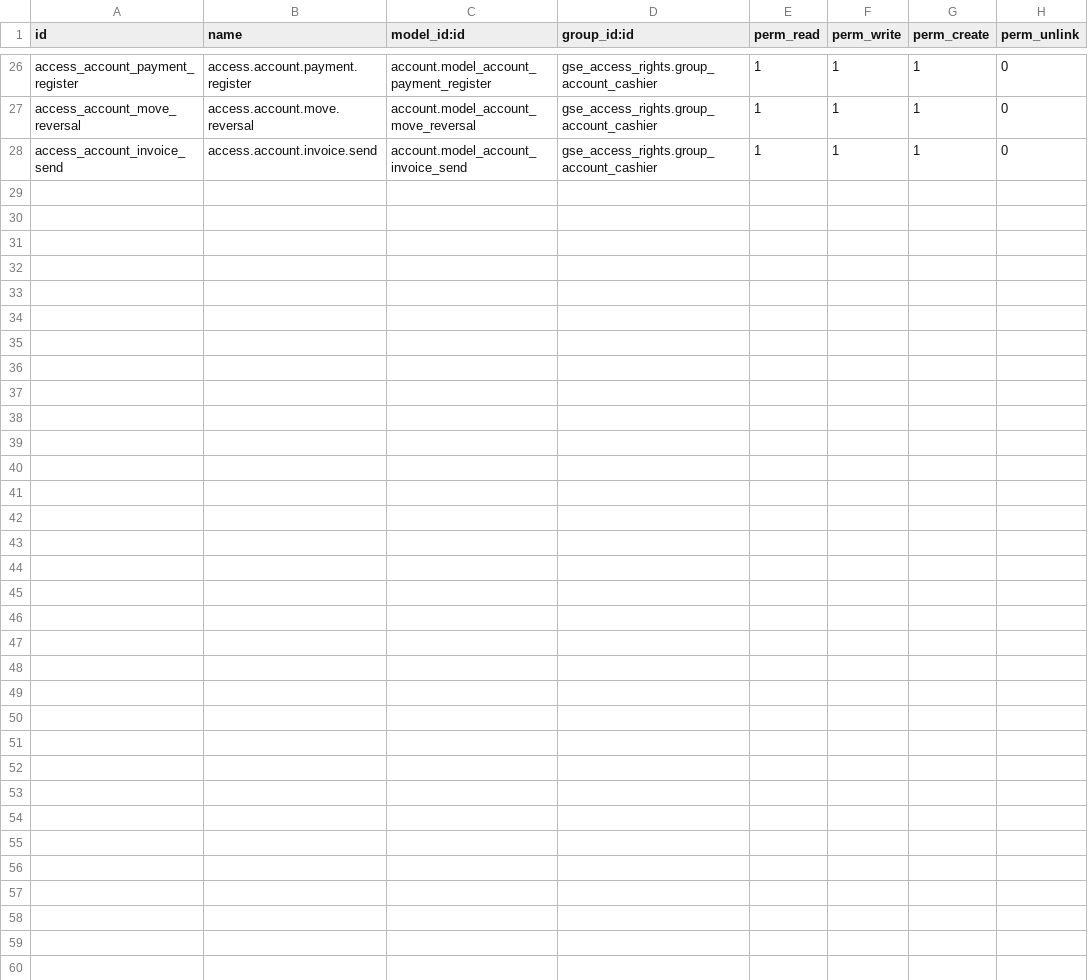
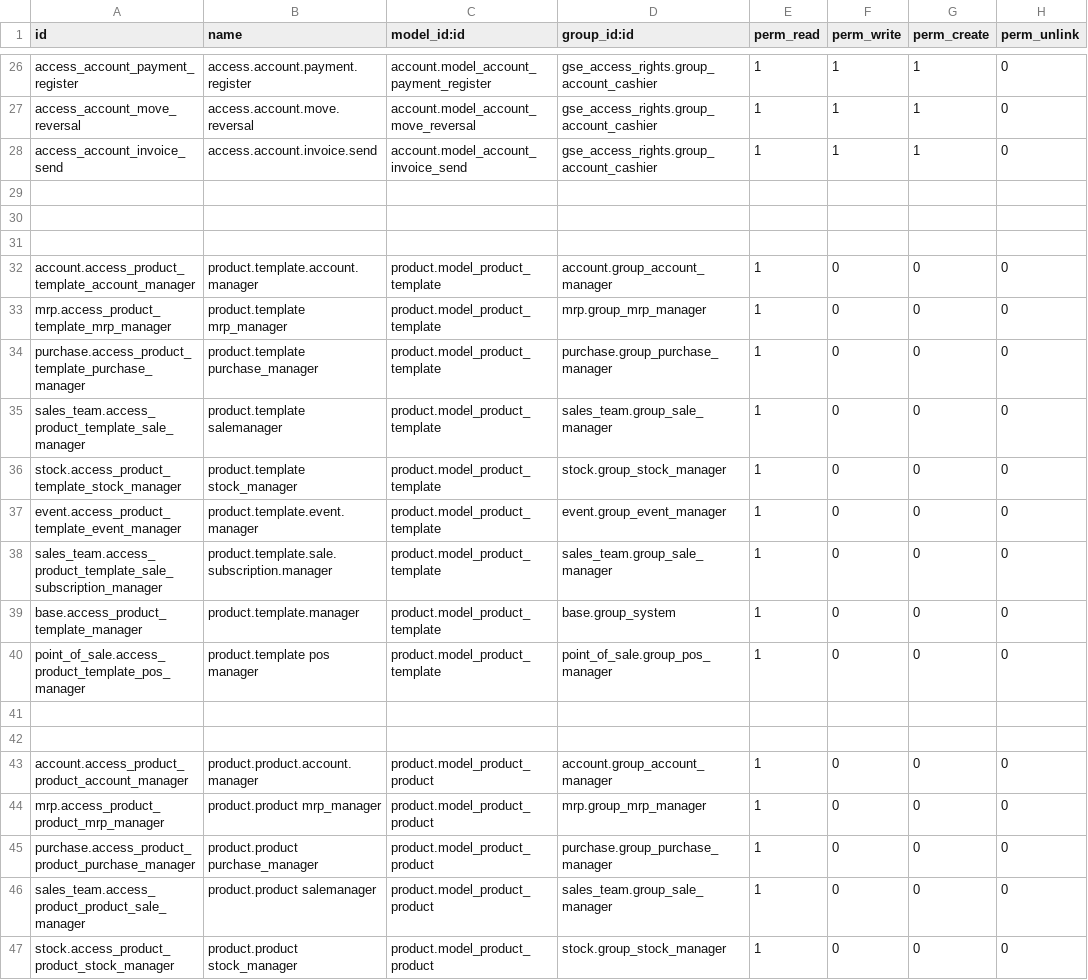
Before and after one commit to sbuhl/gse_access_rights, a CSV file: security/ir.model.access.csv, drawn as a sheet; only a part is shown, gaps mark what is left out; the diff covers the shown part only.

Commit message:
[IMP]gse_access_rights: Create Product Access Right

```diff
--- a/security/ir.model.access.csv
+++ b/security/ir.model.access.csv
@@ -28 +28,20 @@ access_account_move_reversal,access.account.move.reversal,account.model_account_
 access_account_invoice_send,access.account.invoice.send,account.model_account_invoice_send,gse_access_rights.group_account_cashier,1,1,1,0
+
+
+
+account.access_product_template_account_manager,product.template.account.manager,product.model_product_template,account.group_account_manager,1,0,0,0
+mrp.access_product_template_mrp_manager,product.template mrp_manager,product.model_product_template,mrp.group_mrp_manager,1,0,0,0
+purchase.access_product_template_purchase_manager,product.template purchase_manager,product.model_product_template,purchase.group_purchase_manager,1,0,0,0
+sales_team.access_product_template_sale_manager,product.template salemanager,product.model_product_template,sales_team.group_sale_manager,1,0,0,0
+stock.access_product_template_stock_manager,product.template stock_manager,product.model_product_template,stock.group_stock_manager,1,0,0,0
+event.access_product_template_event_manager,product.template.event.manager,product.model_product_template,event.group_event_manager,1,0,0,0
+sales_team.access_product_template_sale_subscription_manager,product.template.sale.subscription.manager,product.model_product_template,sales_team.group_sale_manager,1,0,0,0
+base.access_product_template_manager,product.template.manager,product.model_product_template,base.group_system,1,0,0,0
+point_of_sale.access_product_template_pos_manager,product.template pos manager,product.model_product_template,point_of_sale.group_pos_manager,1,0,0,0
+
+
+account.access_product_product_account_manager,product.product.account.manager,product.model_product_product,account.group_account_manager,1,0,0,0
+mrp.access_product_product_mrp_manager,product.product mrp_manager,product.model_product_product,mrp.group_mrp_manager,1,0,0,0
+purchase.access_product_product_purchase_manager,product.product purchase_manager,product.model_product_product,purchase.group_purchase_manager,1,0,0,0
+sales_team.access_product_product_sale_manager,product.product salemanager,product.model_product_product,sales_team.group_sale_manager,1,0,0,0
+stock.access_product_product_stock_manager,product.product stock_manager,product.model_product_product,stock.group_stock_manager,1,0,0,0
```
Also changed, not shown: 11 added rows elsewhere in this file, 9 other files.
